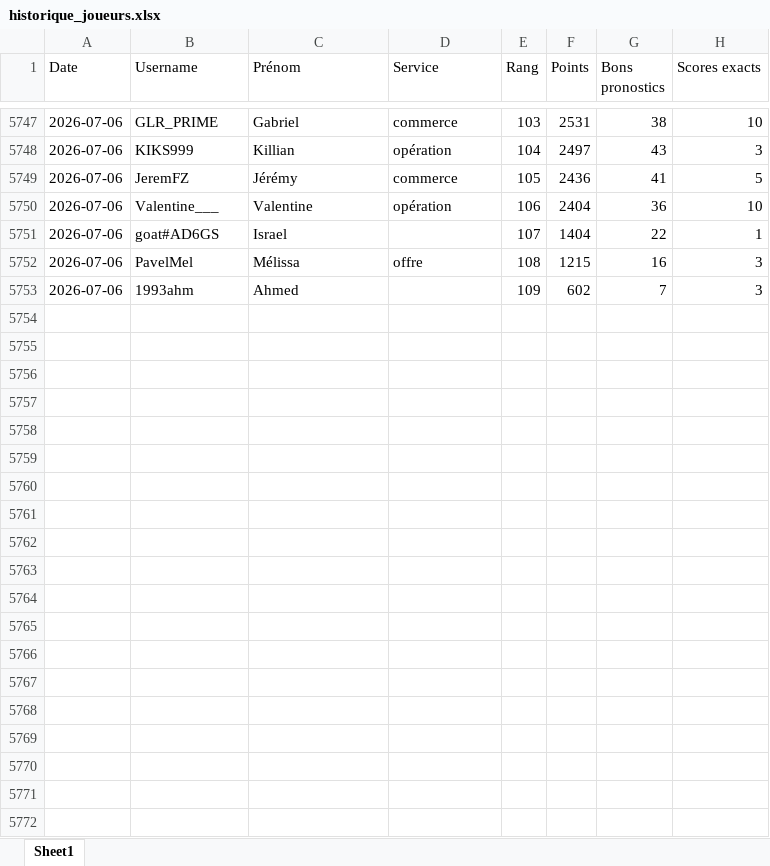
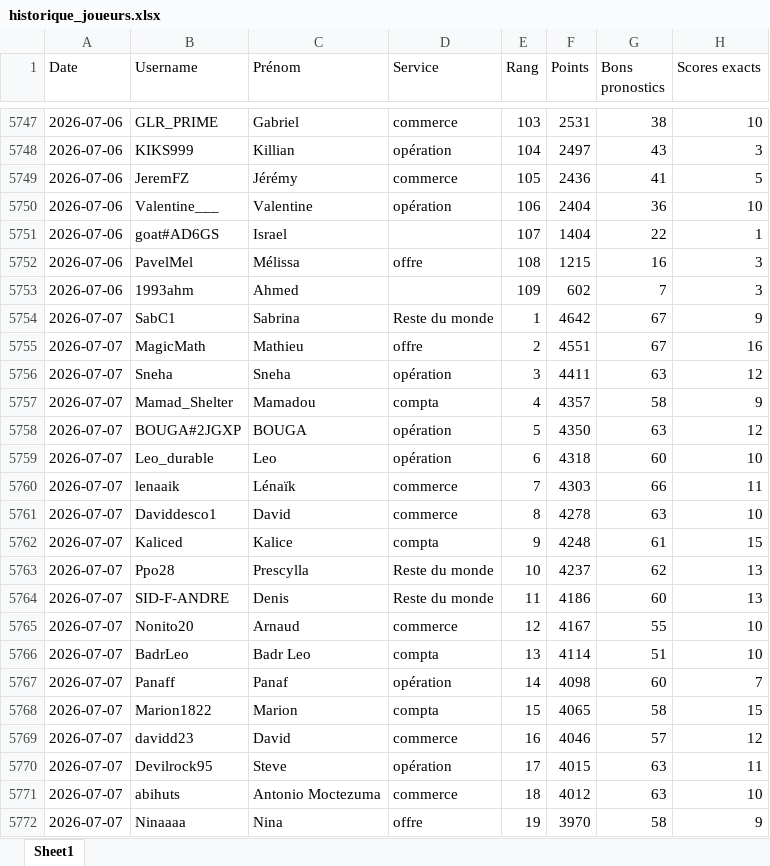
Before and after one commit to devilrock95/championnat-jja, an Excel workbook: historique_joueurs.xlsx, sheet Sheet1, drawn as a sheet; only a part is shown, gaps mark what is left out; values as stored, in another font and other column widths than the file's, no borders; the diff covers the shown part only; the diff names each change by its address in the sheet, - before the commit and + after, or states it on an @@ line.

```diff
--- a/historique_joueurs.xlsx (sheet Sheet1)
+++ b/historique_joueurs.xlsx (sheet Sheet1)
+row 5754: 2026-07-07 | SabC1 | Sabrina | Reste du monde | 1 | 4642 | 67 | 9
+row 5755: 2026-07-07 | MagicMath | Mathieu | offre | 2 | 4551 | 67 | 16
+row 5756: 2026-07-07 | Sneha | Sneha | opération | 3 | 4411 | 63 | 12
+row 5757: 2026-07-07 | Mamad_Shelter | Mamadou | compta | 4 | 4357 | 58 | 9
+row 5758: 2026-07-07 | BOUGA#2JGXP | BOUGA | opération | 5 | 4350 | 63 | 12
+row 5759: 2026-07-07 | Leo_durable | Leo | opération | 6 | 4318 | 60 | 10
+row 5760: 2026-07-07 | lenaaik | Lénaïk | commerce | 7 | 4303 | 66 | 11
+row 5761: 2026-07-07 | Daviddesco1 | David | commerce | 8 | 4278 | 63 | 10
+row 5762: 2026-07-07 | Kaliced | Kalice | compta | 9 | 4248 | 61 | 15
+row 5763: 2026-07-07 | Ppo28 | Prescylla | Reste du monde | 10 | 4237 | 62 | 13
+row 5764: 2026-07-07 | SID-F-ANDRE | Denis | Reste du monde | 11 | 4186 | 60 | 13
+row 5765: 2026-07-07 | Nonito20 | Arnaud | commerce | 12 | 4167 | 55 | 10
+row 5766: 2026-07-07 | BadrLeo | Badr Leo | compta | 13 | 4114 | 51 | 10
+row 5767: 2026-07-07 | Panaff | Panaf | opération | 14 | 4098 | 60 | 7
+row 5768: 2026-07-07 | Marion1822 | Marion | compta | 15 | 4065 | 58 | 15
+row 5769: 2026-07-07 | davidd23 | David | commerce | 16 | 4046 | 57 | 12
+row 5770: 2026-07-07 | Devilrock95 | Steve | opération | 17 | 4015 | 63 | 11
+row 5771: 2026-07-07 | abihuts | Antonio Moctezuma | commerce | 18 | 4012 | 63 | 10
+row 5772: 2026-07-07 | Ninaaaa | Nina | offre | 19 | 3970 | 58 | 9
```
Also changed, not shown: 90 added rows elsewhere in this sheet, chutes.xlsx, classement_individuel.xlsx, 5 other files.
